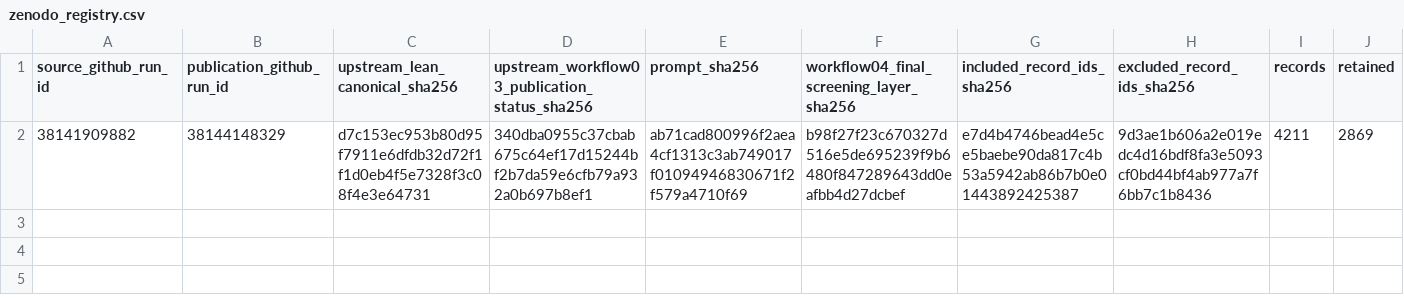
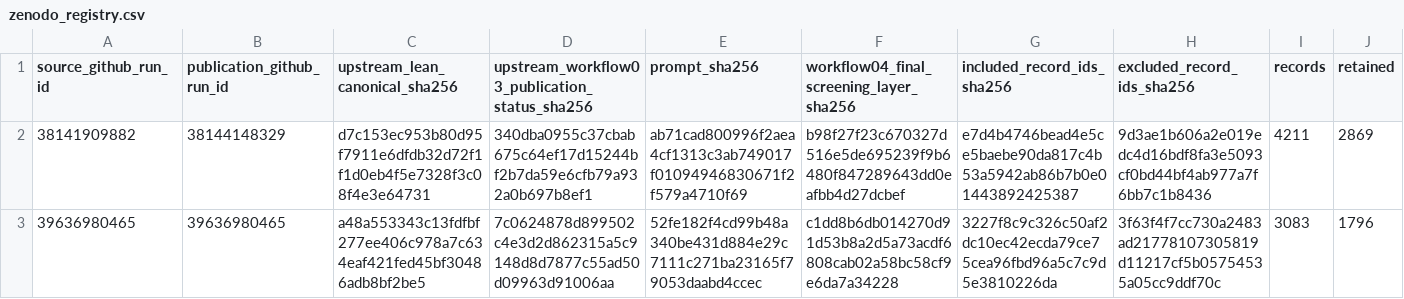
Before and after one commit to thesalmonandthetomato/LivingEvidenceMap, a CSV file: docs/workflow04/zenodo_registry.csv, drawn as a sheet; only a part is shown; rows hold the shown columns only; the diff names each change by its address in the sheet, - before the commit and + after, or states it on an @@ line.

```diff
--- a/docs/workflow04/zenodo_registry.csv
+++ b/docs/workflow04/zenodo_registry.csv
+row 3: 39636980465 | 39636980465 | a48a553343c13fdfbf277ee406c978a7c634eaf421fed45bf30486adb8bf2be5 | 7c0624878d899502c4e3d2d862315a5c9148d8d7877c55ad50d09963d91006aa | 52fe182f4cd99b48a340be431d884e29c7111c271ba23165f79053daabd4ccec | c1dd8b6db014270d91d53b8a2d5a73acdf6808cab02a58bc58cf9e6da7a34228 | 3227f8c9c326c50af2dc10ec42ecda79ce75cea96fbd96a5c7c9d5e3810226da | 3f63f4f7cc730a2483ad21778107305819d11217cf5b05754535a05cc9ddf70c | 3083 | 1796
```
Also changed, not shown: 4 other files.
